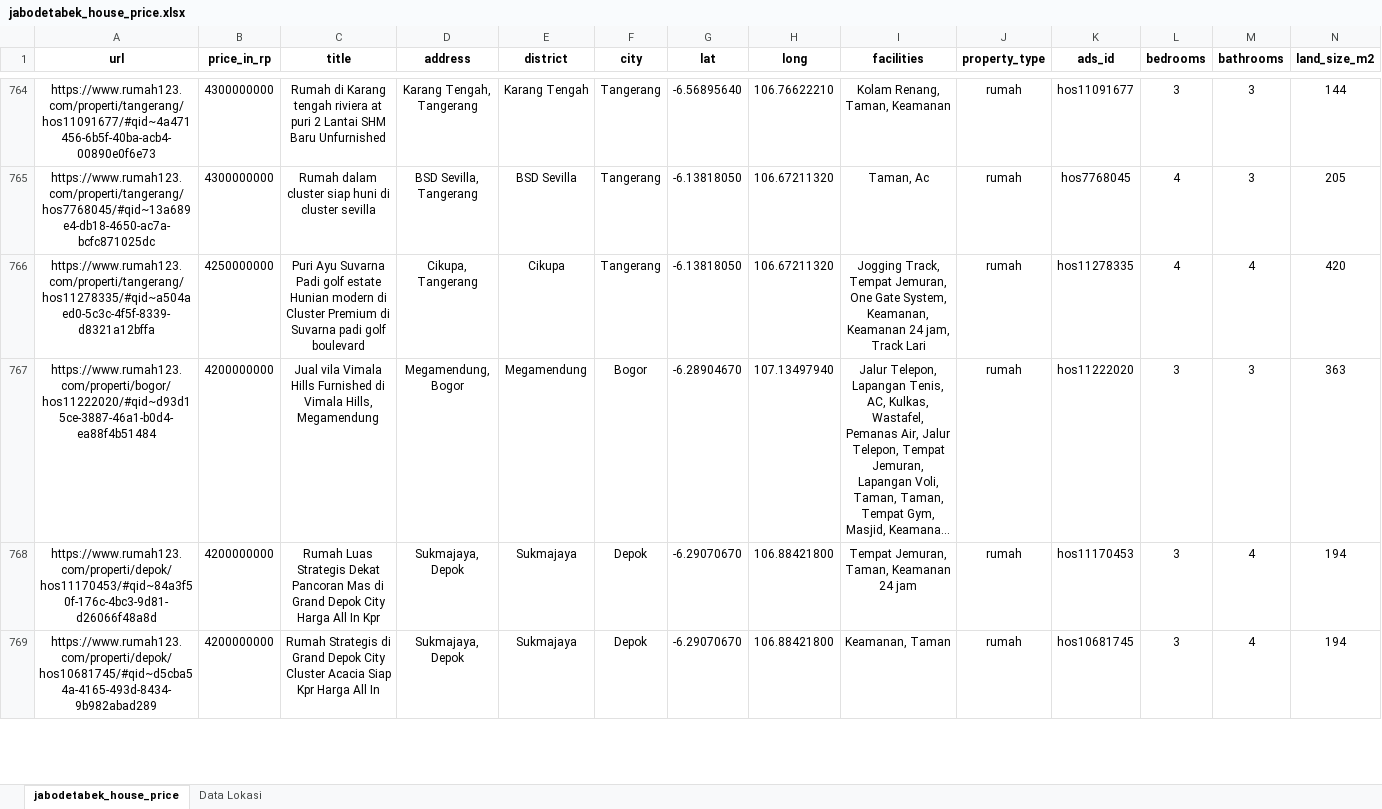
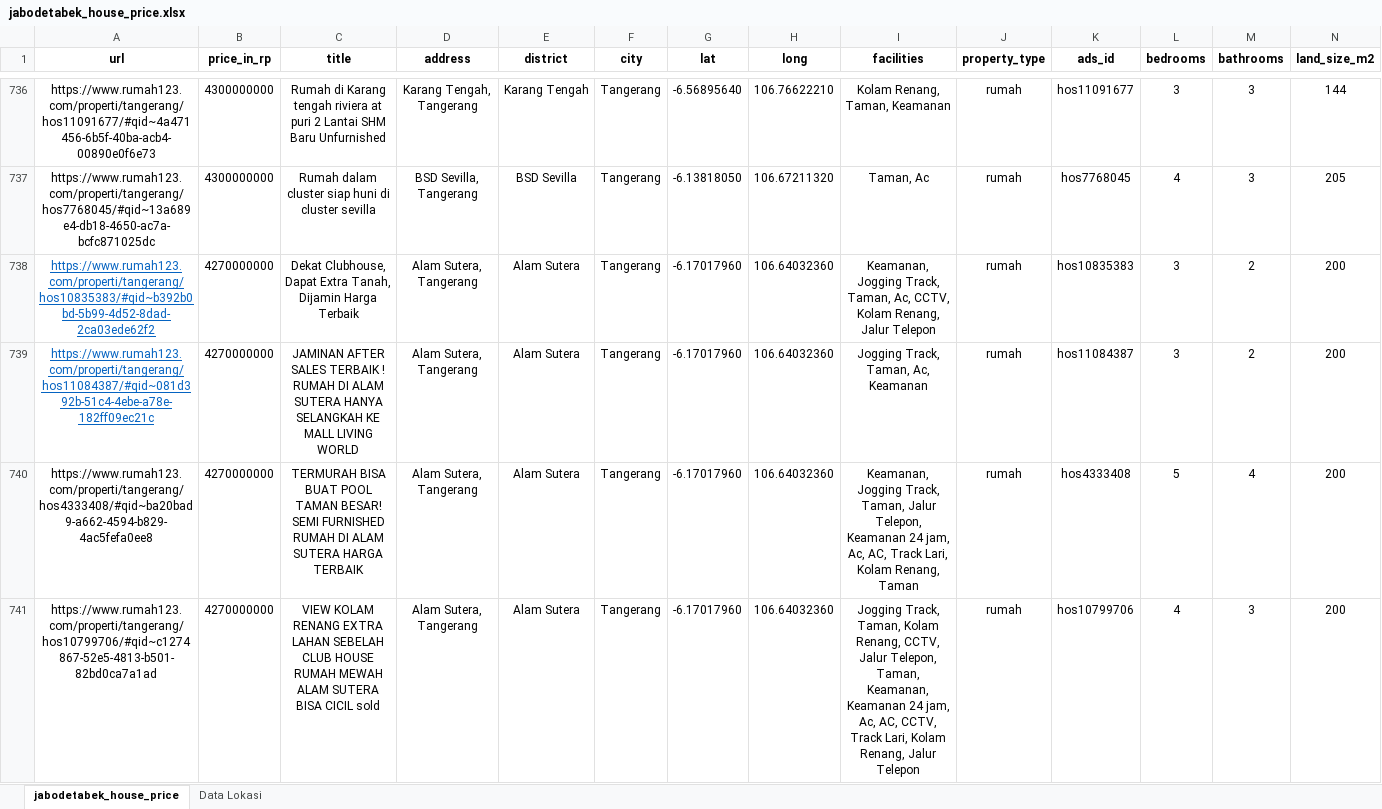
Before and after one commit to pratama404/uasvisdat, an Excel workbook: jabodetabek_house_price.xlsx, sheet jabodetabek_house_price, drawn as a sheet; only a part is shown, gaps mark what is left out; the shorter side is filled out with more unchanged rows; long unchanged cells end in …; values as stored, in another font and other column widths than the file's, no borders; rows hold the shown columns only; the diff covers the shown part only; the diff names each change by its address in the sheet, - before the commit and + after, or states it on an @@ line.

```diff
--- a/jabodetabek_house_price.xlsx (sheet jabodetabek_house_price)
+++ b/jabodetabek_house_price.xlsx (sheet jabodetabek_house_price)
+row 738: https://www.rumah123.com/properti/tangerang/hos10835383/#qid~b392b0bd-5b99-4d52-8dad-2ca03ede62f2 | 4270000000 | Dekat Clubhouse, Dapat Extra Tanah, Dijamin Harga Terbaik | Alam Sutera, Tangerang | Alam Sutera | Tangerang | -6.17017960 | 106.64032360 | Keamanan, Jogging Track, Taman, Ac, CCTV, Kolam Renang, Jalur Telepon | rumah | hos10835383 | 3 | 2 | 200
+row 739: https://www.rumah123.com/properti/tangerang/hos11084387/#qid~081d392b-51c4-4ebe-a78e-182ff09ec21c | 4270000000 | JAMINAN AFTER SALES TERBAIK ! RUMAH DI ALAM SUTERA HANYA SELANGKAH KE MALL LIVING WORLD | Alam Sutera, Tangerang | Alam Sutera | Tangerang | -6.17017960 | 106.64032360 | Jogging Track, Taman, Ac, Keamanan | rumah | hos11084387 | 3 | 2 | 200
+row 740: https://www.rumah123.com/properti/tangerang/hos4333408/#qid~ba20bad9-a662-4594-b829-4ac5fefa0ee8 | 4270000000 | TERMURAH BISA BUAT POOL TAMAN BESAR! SEMI FURNISHED RUMAH DI ALAM SUTERA HARGA TERBAIK | Alam Sutera, Tangerang | Alam Sutera | Tangerang | -6.17017960 | 106.64032360 | Keamanan, Jogging Track, Taman, Jalur Telepon, Keamanan 24 jam, Ac, AC, Track Lari, Kolam Renang, Taman | rumah | hos4333408 | 5 | 4 | 200
+row 741: https://www.rumah123.com/properti/tangerang/hos10799706/#qid~c1274867-52e5-4813-b501-82bd0ca7a1ad | 4270000000 | VIEW KOLAM RENANG EXTRA LAHAN SEBELAH CLUB HOUSE RUMAH MEWAH ALAM SUTERA BISA CICIL sold | Alam Sutera, Tangerang | Alam Sutera | Tangerang | -6.17017960 | 106.64032360 | Jogging Track, Taman, Kolam Renang, CCTV, Jalur Telepon, Taman, Keamanan, Keamanan 24 jam, Ac, AC, CCTV, Track Lari, Kolam Renang, Jalur Telepon | rumah | hos10799706 | 4 | 3 | 200
```
Also changed, not shown: 32 added rows and 36 removed rows elsewhere in this sheet, formulas that keep their value, 1 other file.
